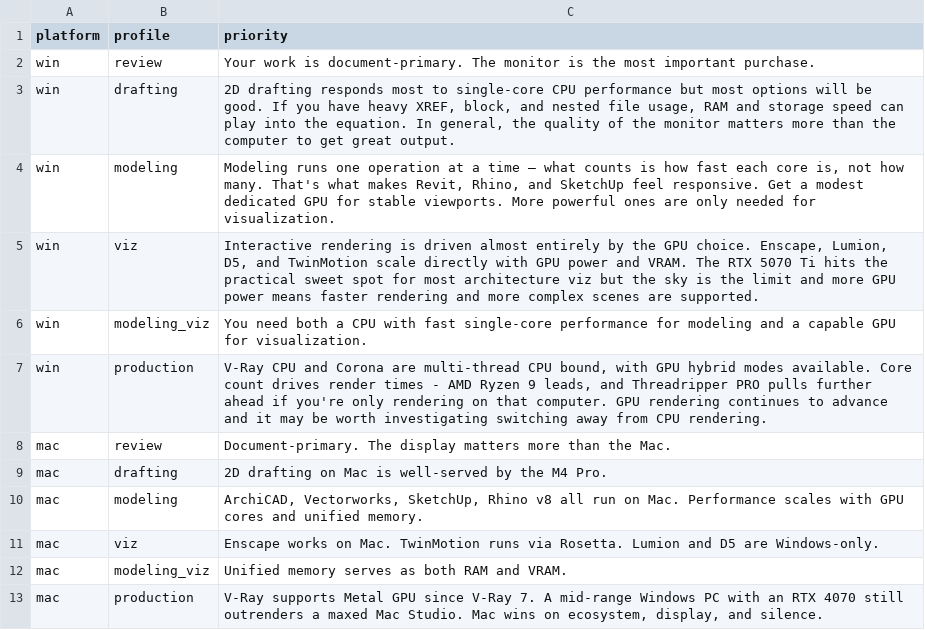
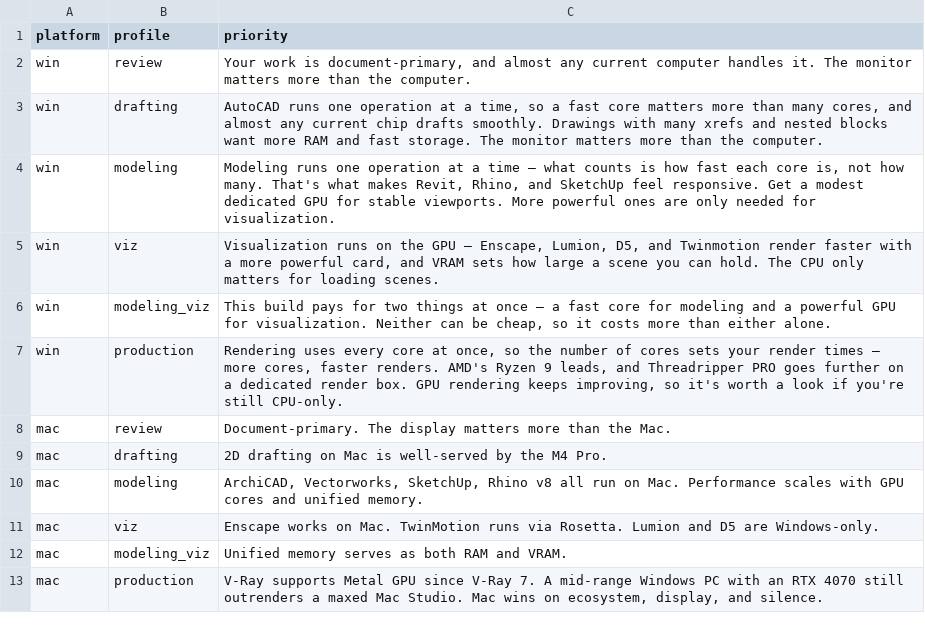
Before and after one commit to mstinnett/architecturetools, a CSV file: data/priorities.csv, drawn as a sheet.

```diff
--- a/data/priorities.csv
+++ b/data/priorities.csv
@@ -1,8 +1,8 @@
 platform,profile,priority
-win,review,Your work is document-primary. The monitor is the most important purchase.
-win,drafting,"2D drafting responds most to single-core CPU performance but most options will be good. If you have heavy XREF, block, and nested file usage, RAM and storage speed can play into the equation. In general, the quality of the monitor matters more than the computer to get great output."
+win,review,"Your work is document-primary, and almost any current computer handles it. The monitor matters more than the computer."
+win,drafting,"AutoCAD runs one operation at a time, so a fast core matters more than many cores, and almost any current chip drafts smoothly. Drawings with many xrefs and nested blocks want more RAM and fast storage. The monitor matters more than the computer."
 win,modeling,"Modeling runs one operation at a time — what counts is how fast each core is, not how many. That's what makes Revit, Rhino, and SketchUp feel responsive. Get a modest dedicated GPU for stable viewports. More powerful ones are only needed for visualization."
-win,viz,"Interactive rendering is driven almost entirely by the GPU choice. Enscape, Lumion, D5, and TwinMotion scale directly with GPU power and VRAM. The RTX 5070 Ti hits the practical sweet spot for most architecture viz but the sky is the limit and more GPU power means faster rendering and more complex scenes are supported."
-win,modeling_viz,You need both a CPU with fast single-core performance for modeling and a capable GPU for visualization.
-win,production,"V-Ray CPU and Corona are multi-thread CPU bound, with GPU hybrid modes available. Core count drives render times - AMD Ryzen 9 leads, and Threadripper PRO pulls further ahead if you're only rendering on that computer. GPU rendering continues to advance and it may be worth investigating switching away from CPU rendering."
+win,viz,"Visualization runs on the GPU — Enscape, Lumion, D5, and Twinmotion render faster with a more powerful card, and VRAM sets how large a scene you can hold. The CPU only matters for loading scenes."
+win,modeling_viz,"This build pays for two things at once — a fast core for modeling and a powerful GPU for visualization. Neither can be cheap, so it costs more than either alone."
+win,production,"Rendering uses every core at once, so the number of cores sets your render times — more cores, faster renders. AMD's Ryzen 9 leads, and Threadripper PRO goes further on a dedicated render box. GPU rendering keeps improving, so it's worth a look if you're still CPU-only."
 mac,review,Document-primary. The display matters more than the Mac.
```
Also changed, not shown: data/specs-win.csv, 1 other file.
